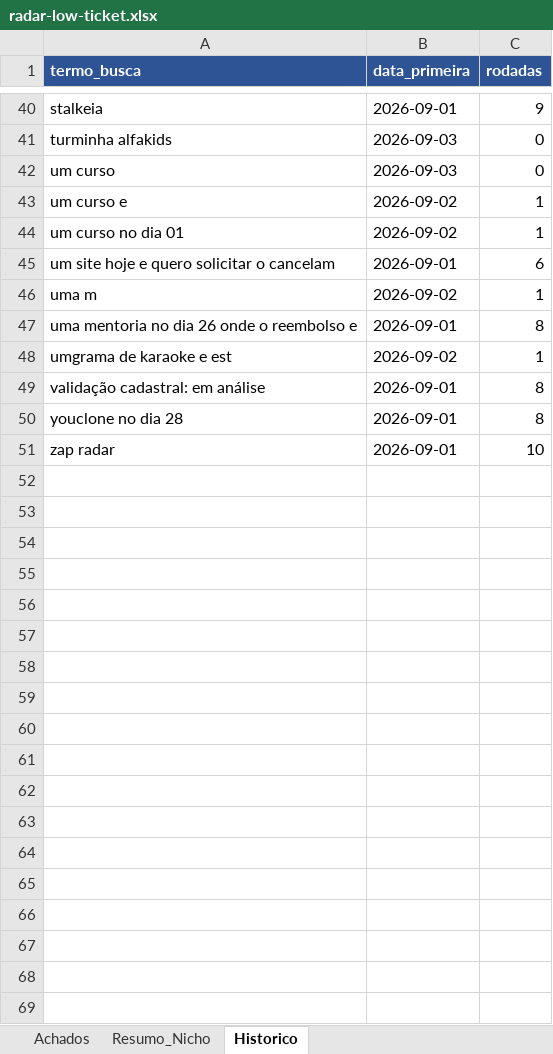
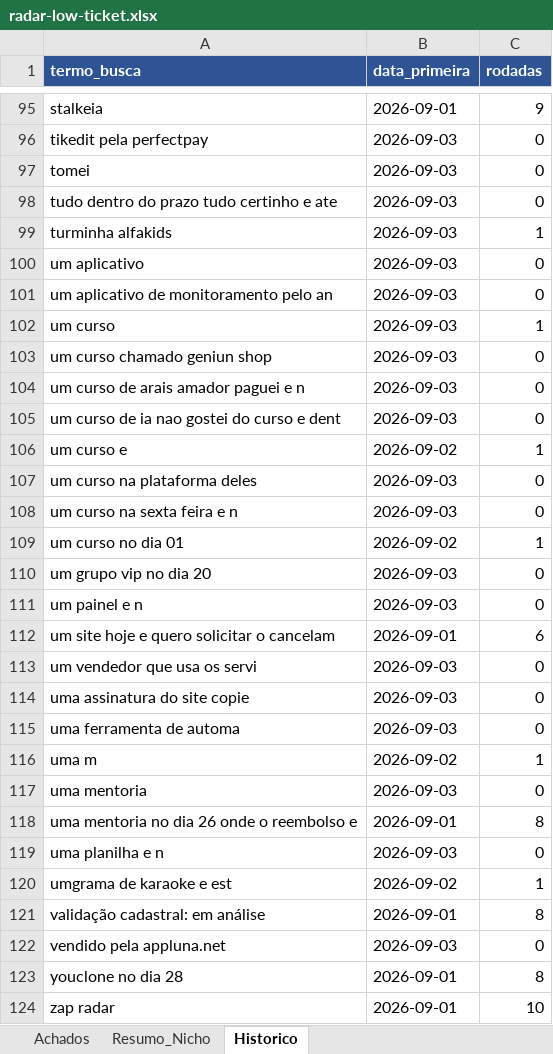
Before and after one commit to LucasRobs/lowticketswiki, an Excel workbook: Radar/radar-low-ticket.xlsx, sheet Historico, drawn as a sheet; only a part is shown, gaps mark what is left out; values as stored, in another font and other column widths than the file's, no borders; addresses are those after the commit; the diff covers the shown part only; the diff names each change by its address in the sheet, - before the commit and + after, or states it on an @@ line.

```diff
--- a/Radar/radar-low-ticket.xlsx (sheet Historico)
+++ b/Radar/radar-low-ticket.xlsx (sheet Historico)
+row 96: tikedit pela perfectpay | 2026-09-03 | 0
+row 97: tomei | 2026-09-03 | 0
+row 98: tudo dentro do prazo tudo certinho e ate | 2026-09-03 | 0
-C99 (rodadas): 0
+C99 (rodadas): 1
+row 100: um aplicativo | 2026-09-03 | 0
+row 101: um aplicativo de monitoramento pelo an | 2026-09-03 | 0
-C102 (rodadas): 0
+C102 (rodadas): 1
+row 103: um curso chamado geniun shop | 2026-09-03 | 0
+row 104: um curso de arais amador paguei e n | 2026-09-03 | 0
+row 105: um curso de ia nao gostei do curso e dent | 2026-09-03 | 0
+row 107: um curso na plataforma deles | 2026-09-03 | 0
+row 108: um curso na sexta feira e n | 2026-09-03 | 0
+row 110: um grupo vip no dia 20 | 2026-09-03 | 0
+row 111: um painel e n | 2026-09-03 | 0
+row 113: um vendedor que usa os servi | 2026-09-03 | 0
+row 114: uma assinatura do site copie | 2026-09-03 | 0
+row 115: uma ferramenta de automa | 2026-09-03 | 0
+row 117: uma mentoria | 2026-09-03 | 0
+row 119: uma planilha e n | 2026-09-03 | 0
+row 122: vendido pela appluna.net | 2026-09-03 | 0
```
Also changed, not shown: 55 added rows and 6 edited cells elsewhere in this sheet, sheet Achados, sheet Resumo_Nicho, 21 other files.
